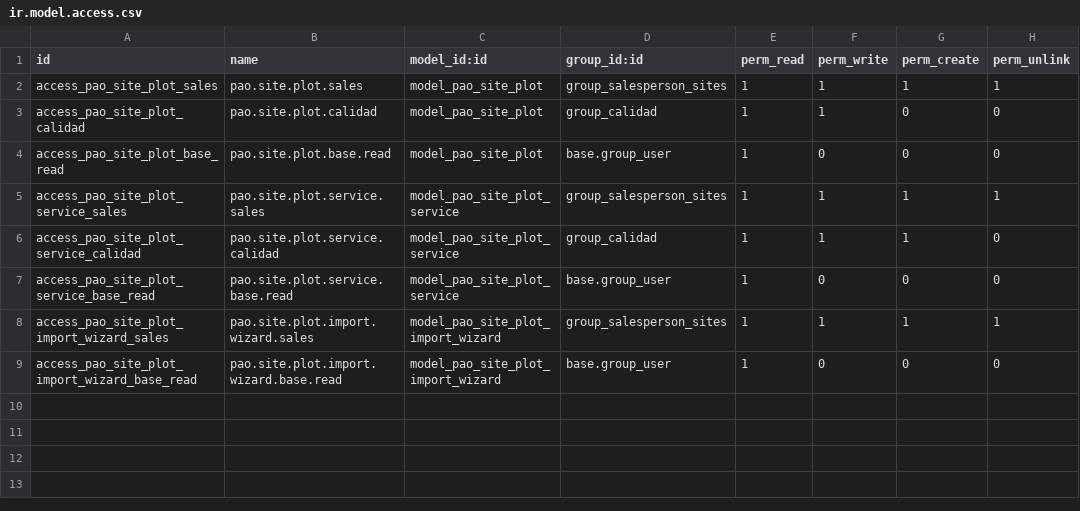
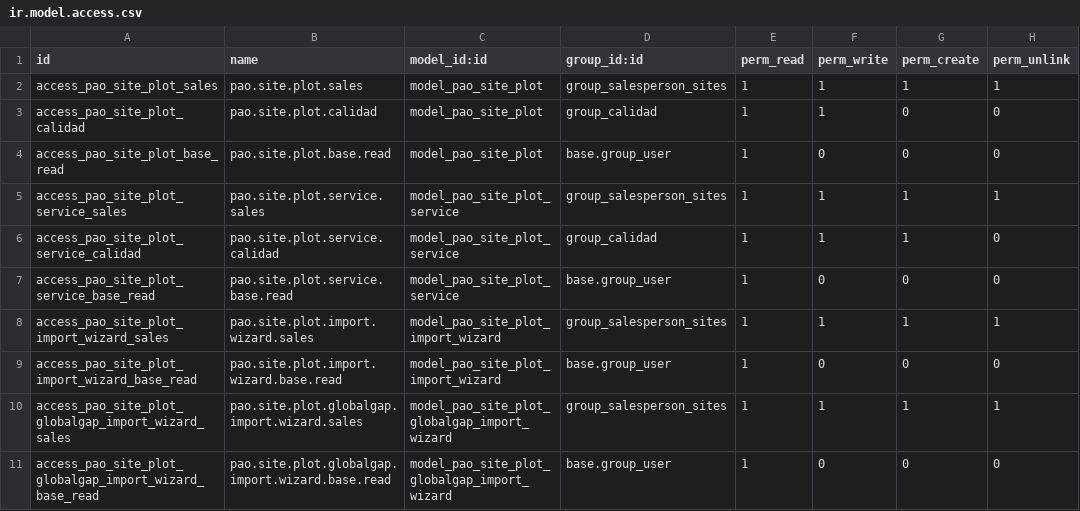
Before and after one commit to PrimusAuditingOps/paom, a CSV file: pao_site_plot_survey/security/ir.model.access.csv, drawn as a sheet; the diff names each change by its address in the sheet, - before the commit and + after, or states it on an @@ line.

```diff
--- a/pao_site_plot_survey/security/ir.model.access.csv
+++ b/pao_site_plot_survey/security/ir.model.access.csv
+row 10: access_pao_site_plot_globalgap_import_wizard_sales | pao.site.plot.globalgap.import.wizard.sales | model_pao_site_plot_globalgap_import_wizard | group_salesperson_sites | 1 | 1 | 1 | 1
+row 11: access_pao_site_plot_globalgap_import_wizard_base_read | pao.site.plot.globalgap.import.wizard.base.read | model_pao_site_plot_globalgap_import_wizard | base.group_user | 1 | 0 | 0 | 0
```
Also changed, not shown: 6 other files.
